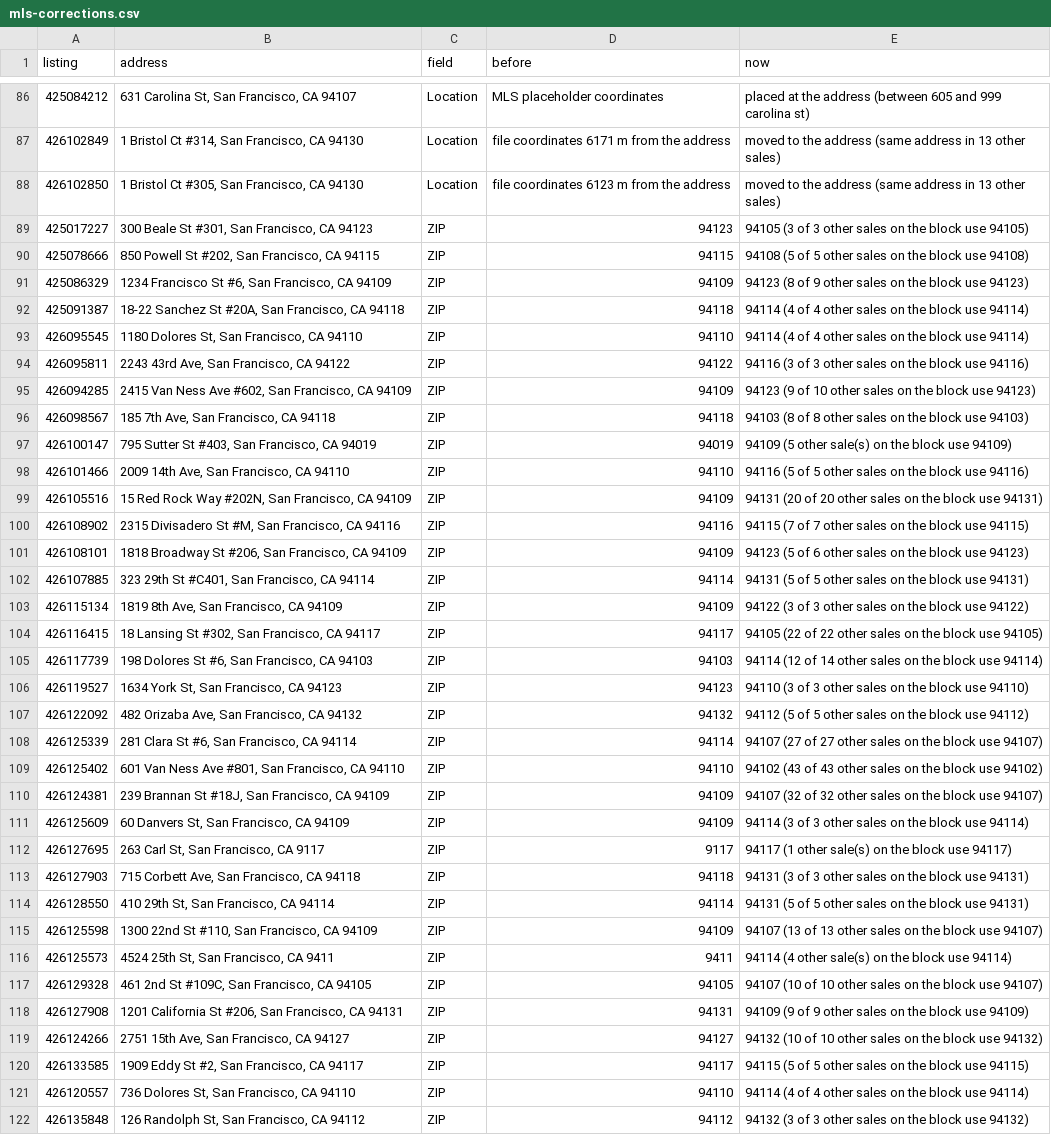
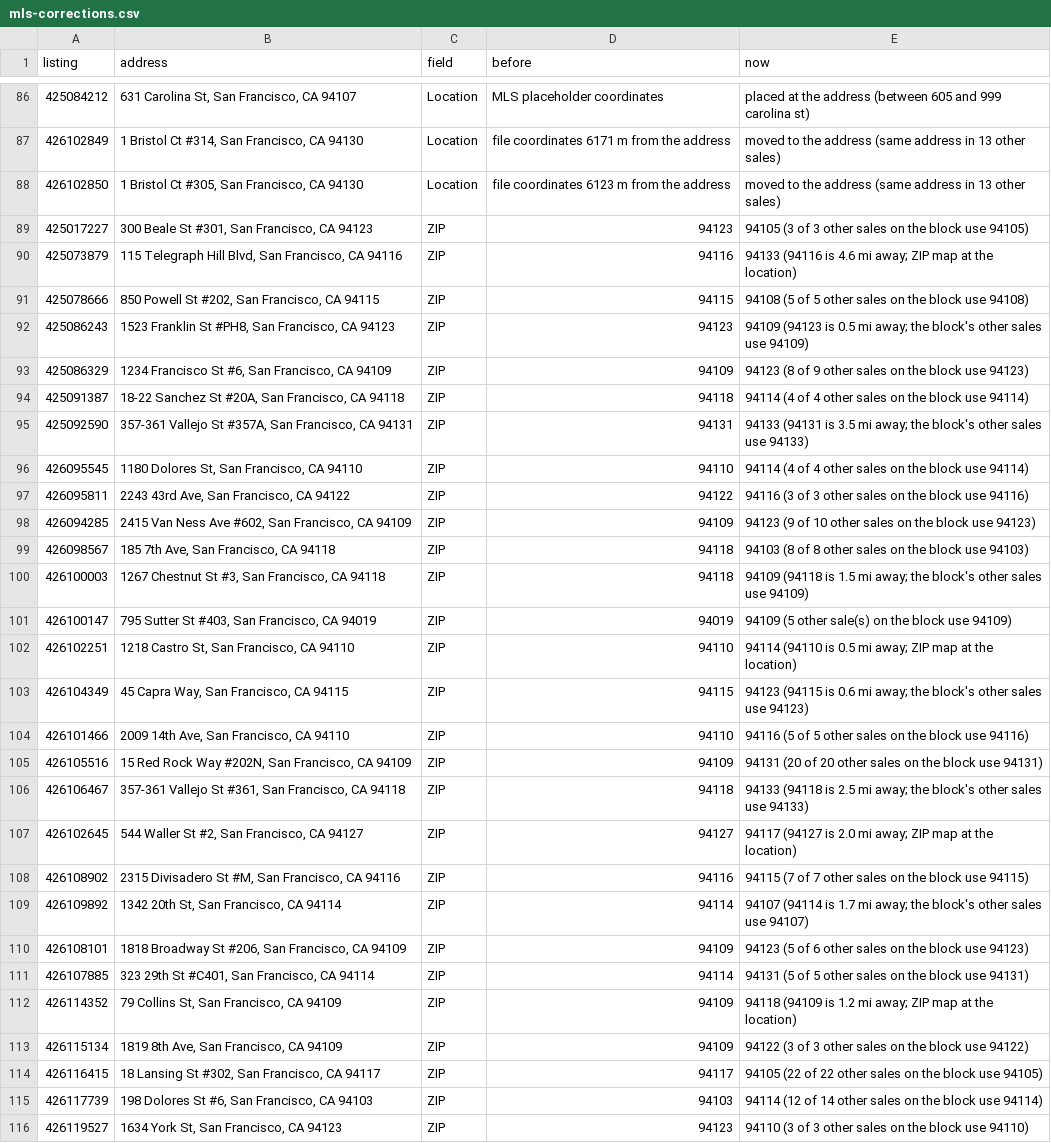
Before and after one commit to chuckheaver/opscast, a CSV file: data/mls-corrections.csv, drawn as a sheet; only a part is shown, gaps mark what is left out; the shorter side is filled out with more unchanged rows; the diff covers the shown part only.

```diff
--- a/data/mls-corrections.csv
+++ b/data/mls-corrections.csv
@@ -89,5 +89,8 @@ listing,address,field,before,now
 425017227,"300 Beale St #301, San Francisco, CA 94123",ZIP,94123,94105 (3 of 3 other sales on the block use 94105)
+425073879,"115 Telegraph Hill Blvd, San Francisco, CA 94116",ZIP,94116,94133 (94116 is 4.6 mi away; ZIP map at the location)
 425078666,"850 Powell St #202, San Francisco, CA 94115",ZIP,94115,94108 (5 of 5 other sales on the block use 94108)
+425086243,"1523 Franklin St #PH8, San Francisco, CA 94123",ZIP,94123,94109 (94123 is 0.5 mi away; the block's other sales use 94109)
 425086329,"1234 Francisco St #6, San Francisco, CA 94109",ZIP,94109,94123 (8 of 9 other sales on the block use 94123)
 425091387,"18-22 Sanchez St #20A, San Francisco, CA 94118",ZIP,94118,94114 (4 of 4 other sales on the block use 94114)
+425092590,"357-361 Vallejo St #357A, San Francisco, CA 94131",ZIP,94131,94133 (94131 is 3.5 mi away; the block's other sales use 94133)
 426095545,"1180 Dolores St, San Francisco, CA 94110",ZIP,94110,94114 (4 of 4 other sales on the block use 94114)
@@ -96,8 +99,15 @@ listing,address,field,before,now
 426098567,"185 7th Ave, San Francisco, CA 94118",ZIP,94118,94103 (8 of 8 other sales on the block use 94103)
+426100003,"1267 Chestnut St #3, San Francisco, CA 94118",ZIP,94118,94109 (94118 is 1.5 mi away; the block's other sales use 94109)
 426100147,"795 Sutter St #403, San Francisco, CA 94019",ZIP,94019,94109 (5 other sale(s) on the block use 94109)
+426102251,"1218 Castro St, San Francisco, CA 94110",ZIP,94110,94114 (94110 is 0.5 mi away; ZIP map at the location)
+426104349,"45 Capra Way, San Francisco, CA 94115",ZIP,94115,94123 (94115 is 0.6 mi away; the block's other sales use 94123)
 426101466,"2009 14th Ave, San Francisco, CA 94110",ZIP,94110,94116 (5 of 5 other sales on the block use 94116)
 426105516,"15 Red Rock Way #202N, San Francisco, CA 94109",ZIP,94109,94131 (20 of 20 other sales on the block use 94131)
+426106467,"357-361 Vallejo St #361, San Francisco, CA 94118",ZIP,94118,94133 (94118 is 2.5 mi away; the block's other sales use 94133)
+426102645,"544 Waller St #2, San Francisco, CA 94127",ZIP,94127,94117 (94127 is 2.0 mi away; ZIP map at the location)
 426108902,"2315 Divisadero St #M, San Francisco, CA 94116",ZIP,94116,94115 (7 of 7 other sales on the block use 94115)
+426109892,"1342 20th St, San Francisco, CA 94114",ZIP,94114,94107 (94114 is 1.7 mi away; the block's other sales use 94107)
 426108101,"1818 Broadway St #206, San Francisco, CA 94109",ZIP,94109,94123 (5 of 6 other sales on the block use 94123)
 426107885,"323 29th St #C401, San Francisco, CA 94114",ZIP,94114,94131 (5 of 5 other sales on the block use 94131)
+426114352,"79 Collins St, San Francisco, CA 94109",ZIP,94109,94118 (94109 is 1.2 mi away; ZIP map at the location)
 426115134,"1819 8th Ave, San Francisco, CA 94109",ZIP,94109,94122 (3 of 3 other sales on the block use 94122)
```
Also changed, not shown: 20 added rows elsewhere in this file, 11 other files.
